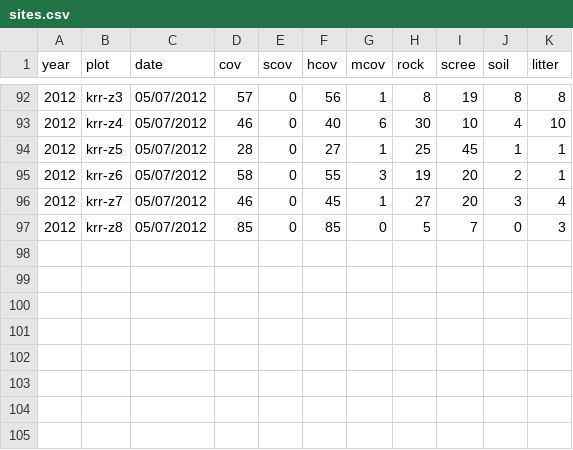
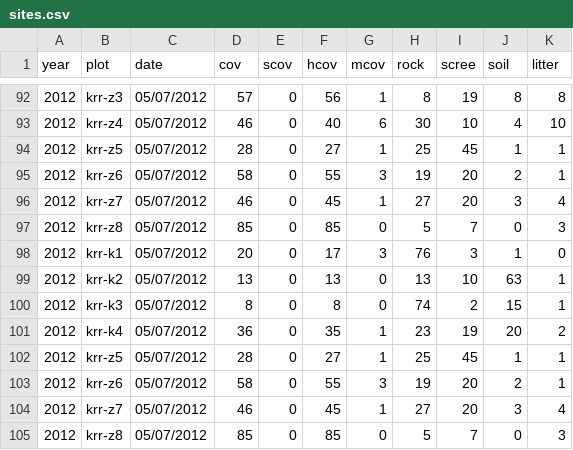
Before and after one commit to albinblaschka/vegsoup-data, a CSV file: hohewand fence dta/sites.csv, drawn as a sheet; only a part is shown, gaps mark what is left out; the diff names each change by its address in the sheet, - before the commit and + after, or states it on an @@ line.

Commit message:
added data to hohewand fence dta

```diff
--- a/hohewand fence dta/sites.csv
+++ b/hohewand fence dta/sites.csv
+row 98: 2012 | krr-k1 | 05/07/2012 | 20 | 0 | 17 | 3 | 76 | 3 | 1 | 0
+row 99: 2012 | krr-k2 | 05/07/2012 | 13 | 0 | 13 | 0 | 13 | 10 | 63 | 1
+row 100: 2012 | krr-k3 | 05/07/2012 | 8 | 0 | 8 | 0 | 74 | 2 | 15 | 1
+row 101: 2012 | krr-k4 | 05/07/2012 | 36 | 0 | 35 | 1 | 23 | 19 | 20 | 2
+row 102: 2012 | krr-z5 | 05/07/2012 | 28 | 0 | 27 | 1 | 25 | 45 | 1 | 1
+row 103: 2012 | krr-z6 | 05/07/2012 | 58 | 0 | 55 | 3 | 19 | 20 | 2 | 1
+row 104: 2012 | krr-z7 | 05/07/2012 | 46 | 0 | 45 | 1 | 27 | 20 | 3 | 4
+row 105: 2012 | krr-z8 | 05/07/2012 | 85 | 0 | 85 | 0 | 5 | 7 | 0 | 3
```
Also changed, not shown: 2 other files.
